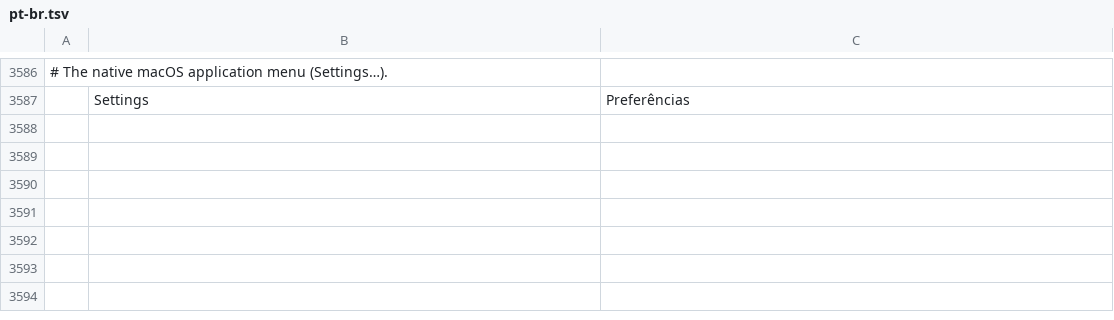
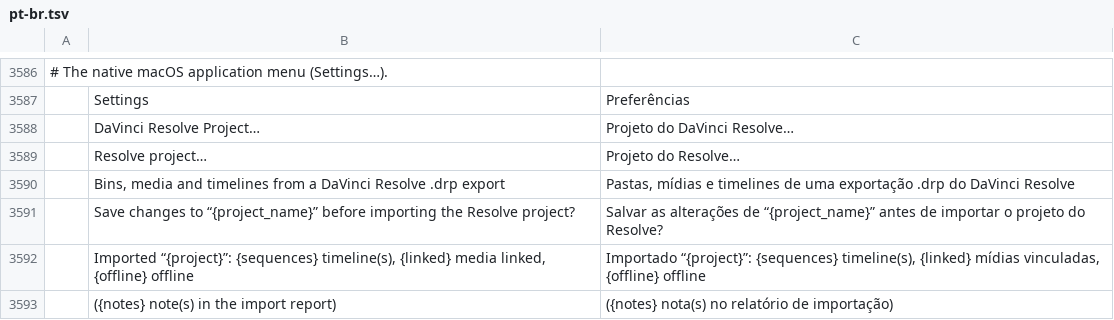
Before and after one commit to mdotstrange/filmcraft_M, a TSV file: crates/ui-egui/src/i18n/pt-br.tsv, drawn as a sheet; only a part is shown, gaps mark what is left out.

```diff
--- a/crates/ui-egui/src/i18n/pt-br.tsv
+++ b/crates/ui-egui/src/i18n/pt-br.tsv
@@ -3587 +3587,7 @@
 	Settings	Preferências
+	DaVinci Resolve Project…	Projeto do DaVinci Resolve…
+	Resolve project…	Projeto do Resolve…
+	Bins, media and timelines from a DaVinci Resolve .drp export	Pastas, mídias e timelines de uma exportação .drp do DaVinci Resolve
+	Save changes to “{project_name}” before importing the Resolve project?	Salvar as alterações de “{project_name}” antes de importar o projeto do Resolve?
+	Imported “{project}”: {sequences} timeline(s), {linked} media linked, {offline} offline	Importado “{project}”: {sequences} timeline(s), {linked} mídias vinculadas, {offline} offline
+	 ({notes} note(s) in the import report)	 ({notes} nota(s) no relatório de importação)
```
Also changed, not shown: crates/ui-egui/src/i18n/es.tsv, crates/ui-egui/src/i18n/ja.tsv, 13 other files.
